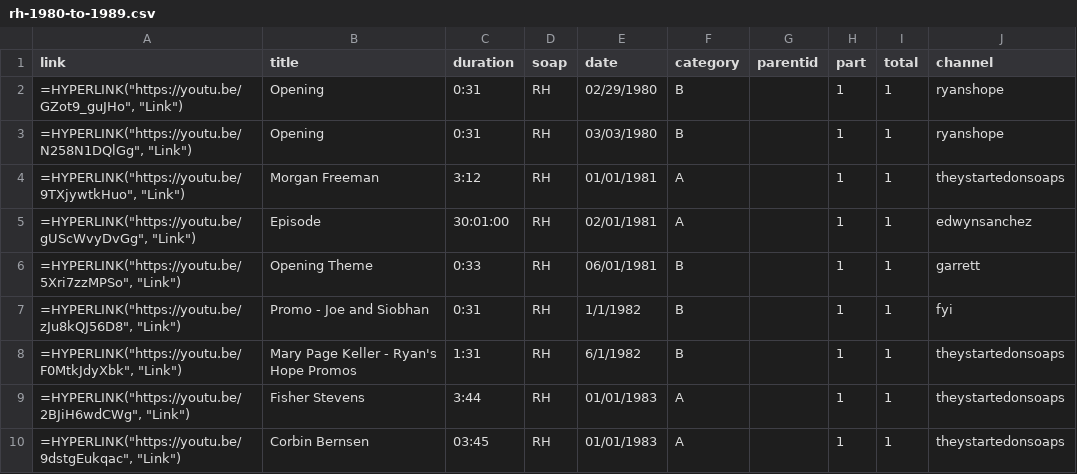
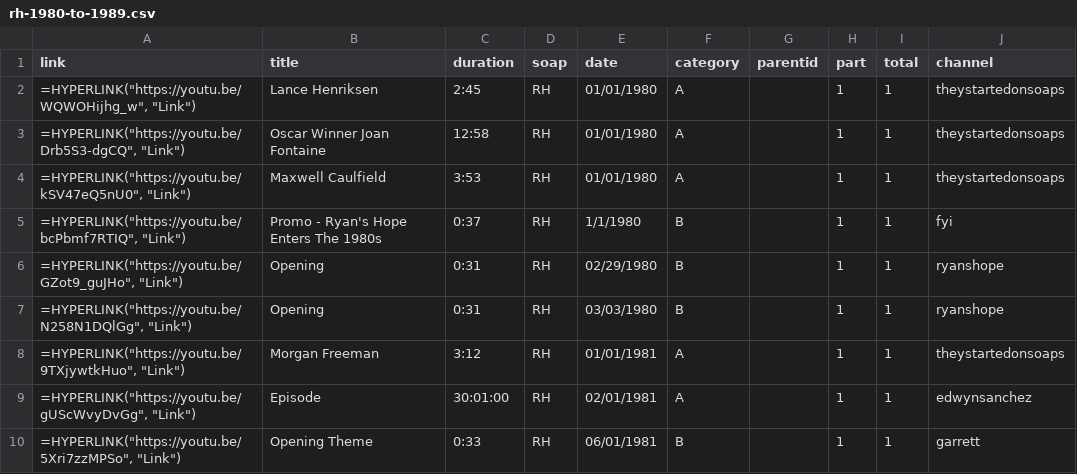
Before and after one commit to HamiltonBernique/SoapJack, a CSV file: RH/rh-1980-to-1989.csv, drawn as a sheet; only a part is shown; the shorter side is filled out with more unchanged rows; the diff names each change by its address in the sheet, - before the commit and + after, or states it on an @@ line.

```diff
--- a/RH/rh-1980-to-1989.csv
+++ b/RH/rh-1980-to-1989.csv
+row 2: =HYPERLINK("https://youtu.be/WQWOHijhg_w", "Link") | Lance Henriksen | 2:45 | RH | 01/01/1980 | A |  | 1 | 1 | theystartedonsoaps
+row 3: =HYPERLINK("https://youtu.be/Drb5S3-dgCQ", "Link") | Oscar Winner Joan Fontaine | 12:58 | RH | 01/01/1980 | A |  | 1 | 1 | theystartedonsoaps
+row 4: =HYPERLINK("https://youtu.be/kSV47eQ5nU0", "Link") | Maxwell Caulfield | 3:53 | RH | 01/01/1980 | A |  | 1 | 1 | theystartedonsoaps
+row 5: =HYPERLINK("https://youtu.be/bcPbmf7RTIQ", "Link") | Promo - Ryan's Hope Enters The 1980s | 0:37 | RH | 1/1/1980 | B |  | 1 | 1 | fyi
```
Also changed, not shown: 1 other file.
